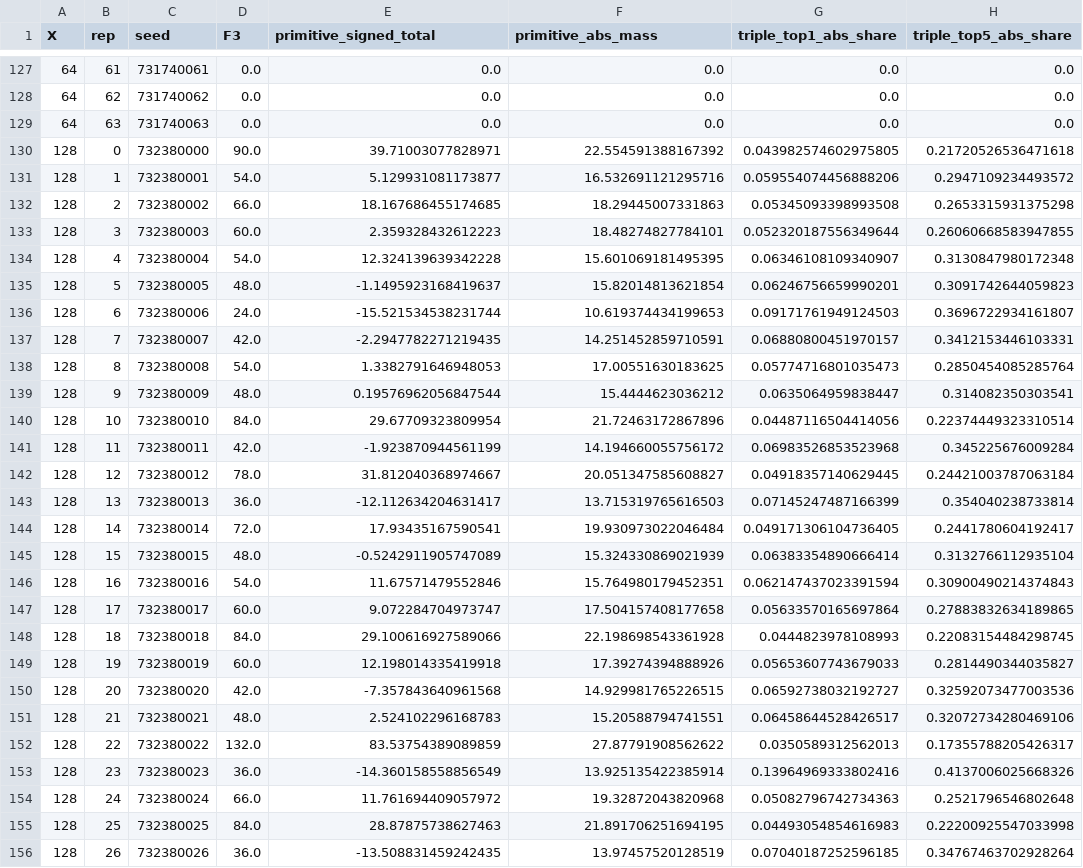
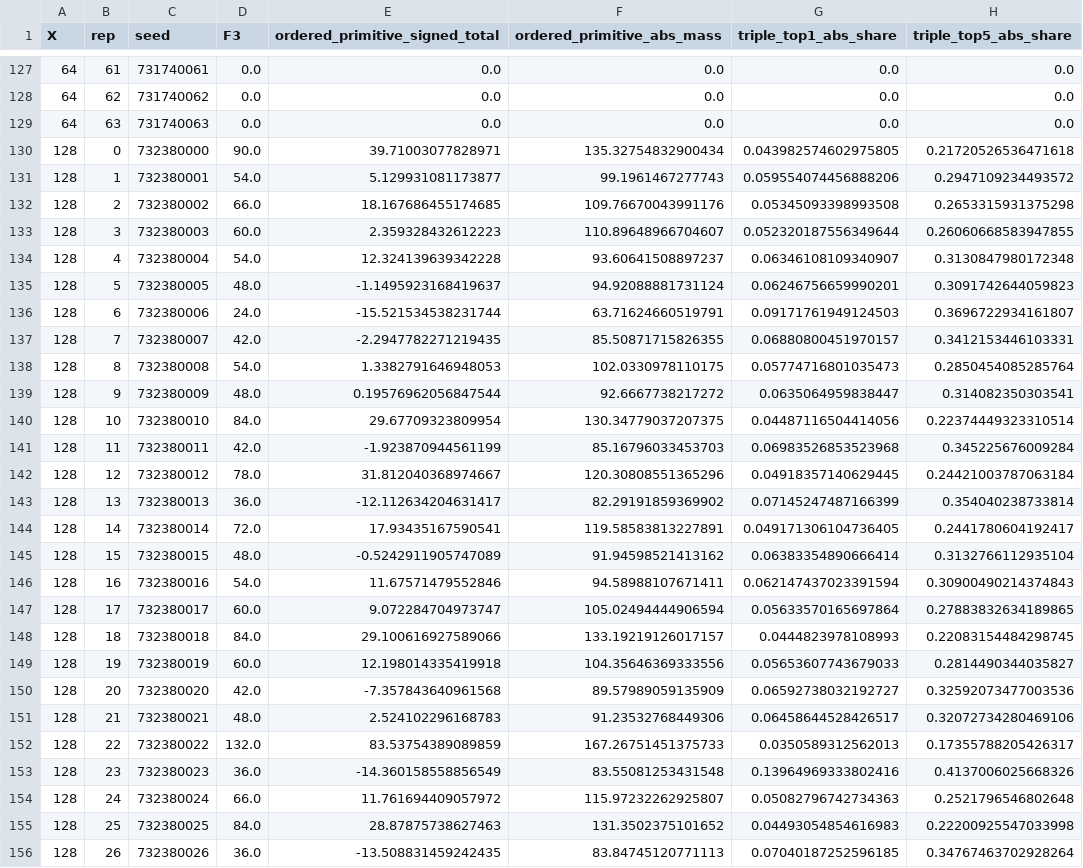
Before and after one commit to xiangyazi24/Ramanujan_Challenge, a CSV file: q7311-output/random_replicates.csv, drawn as a sheet; only a part is shown, gaps mark what is left out; the diff covers the shown part only; the diff names each change by its address in the sheet, - before the commit and + after, or states it on an @@ line.

```diff
--- a/q7311-output/random_replicates.csv
+++ b/q7311-output/random_replicates.csv
-E1: primitive_signed_total
+E1: ordered_primitive_signed_total
-F1: primitive_abs_mass
+F1: ordered_primitive_abs_mass
-F130 (ordered_primitive_abs_mass): 22.554591388167392
+F130 (ordered_primitive_abs_mass): 135.32754832900434
-F131 (ordered_primitive_abs_mass): 16.532691121295716
+F131 (ordered_primitive_abs_mass): 99.1961467277743
-F132 (ordered_primitive_abs_mass): 18.29445007331863
+F132 (ordered_primitive_abs_mass): 109.76670043991176
-F133 (ordered_primitive_abs_mass): 18.48274827784101
+F133 (ordered_primitive_abs_mass): 110.89648966704607
-F134 (ordered_primitive_abs_mass): 15.601069181495395
+F134 (ordered_primitive_abs_mass): 93.60641508897237
-F135 (ordered_primitive_abs_mass): 15.82014813621854
+F135 (ordered_primitive_abs_mass): 94.92088881731124
-F136 (ordered_primitive_abs_mass): 10.619374434199653
+F136 (ordered_primitive_abs_mass): 63.71624660519791
-F137 (ordered_primitive_abs_mass): 14.251452859710591
+F137 (ordered_primitive_abs_mass): 85.50871715826355
-F138 (ordered_primitive_abs_mass): 17.00551630183625
+F138 (ordered_primitive_abs_mass): 102.0330978110175
-F139 (ordered_primitive_abs_mass): 15.4444623036212
+F139 (ordered_primitive_abs_mass): 92.6667738217272
-F140 (ordered_primitive_abs_mass): 21.72463172867896
+F140 (ordered_primitive_abs_mass): 130.34779037207375
-F141 (ordered_primitive_abs_mass): 14.194660055756172
+F141 (ordered_primitive_abs_mass): 85.16796033453703
-F142 (ordered_primitive_abs_mass): 20.051347585608827
+F142 (ordered_primitive_abs_mass): 120.30808551365296
-F143 (ordered_primitive_abs_mass): 13.715319765616503
+F143 (ordered_primitive_abs_mass): 82.29191859369902
-F144 (ordered_primitive_abs_mass): 19.930973022046484
+F144 (ordered_primitive_abs_mass): 119.58583813227891
-F145 (ordered_primitive_abs_mass): 15.324330869021939
+F145 (ordered_primitive_abs_mass): 91.94598521413162
-F146 (ordered_primitive_abs_mass): 15.764980179452351
+F146 (ordered_primitive_abs_mass): 94.58988107671411
-F147 (ordered_primitive_abs_mass): 17.504157408177658
+F147 (ordered_primitive_abs_mass): 105.02494444906594
-F148 (ordered_primitive_abs_mass): 22.198698543361928
+F148 (ordered_primitive_abs_mass): 133.19219126017157
-F149 (ordered_primitive_abs_mass): 17.39274394888926
+F149 (ordered_primitive_abs_mass): 104.35646369333556
-F150 (ordered_primitive_abs_mass): 14.929981765226515
+F150 (ordered_primitive_abs_mass): 89.57989059135909
-F151 (ordered_primitive_abs_mass): 15.20588794741551
+F151 (ordered_primitive_abs_mass): 91.23532768449306
-F152 (ordered_primitive_abs_mass): 27.87791908562622
+F152 (ordered_primitive_abs_mass): 167.26751451375733
-F153 (ordered_primitive_abs_mass): 13.925135422385914
+F153 (ordered_primitive_abs_mass): 83.55081253431548
-F154 (ordered_primitive_abs_mass): 19.32872043820968
+F154 (ordered_primitive_abs_mass): 115.97232262925807
-F155 (ordered_primitive_abs_mass): 21.891706251694195
+F155 (ordered_primitive_abs_mass): 131.3502375101652
-F156 (ordered_primitive_abs_mass): 13.97457520128519
+F156 (ordered_primitive_abs_mass): 83.84745120771113
```
Also changed, not shown: 165 edited cells elsewhere in this file, q7311-output/random_comparison.csv, q7311-output/triple_concentration.csv, 5 other files.
